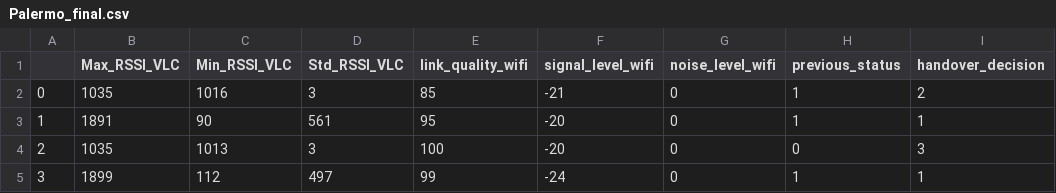
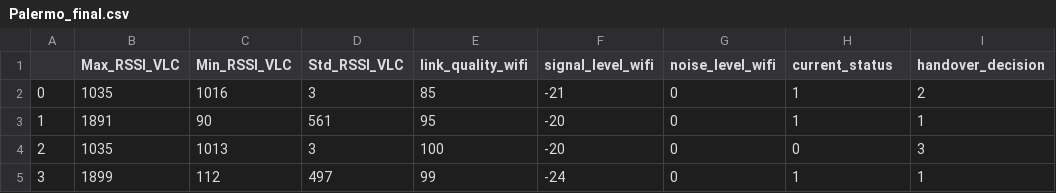
Before and after one commit to kotobuki09/TrackLocation, a CSV file: Palermo_final.csv, drawn as a sheet; only a part is shown.

Commit message:
Add files via upload

```diff
--- a/Palermo_final.csv
+++ b/Palermo_final.csv
@@ -1,2 +1,2 @@
-,Max_RSSI_VLC,Min_RSSI_VLC,Std_RSSI_VLC,link_quality_wifi,signal_level_wifi,noise_level_wifi,previous_status,handover_decision
+,Max_RSSI_VLC,Min_RSSI_VLC,Std_RSSI_VLC,link_quality_wifi,signal_level_wifi,noise_level_wifi,current_status,handover_decision
 0,1035,1016,3,85,-21,0,1,2
```
